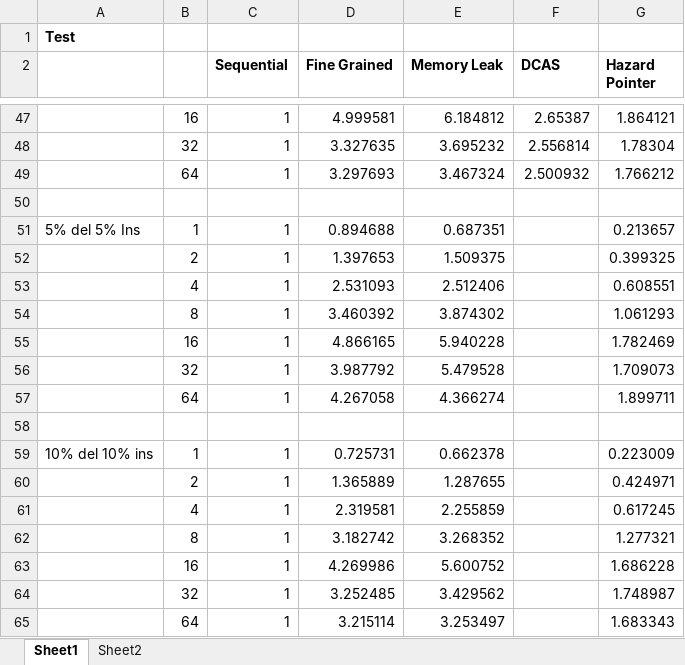
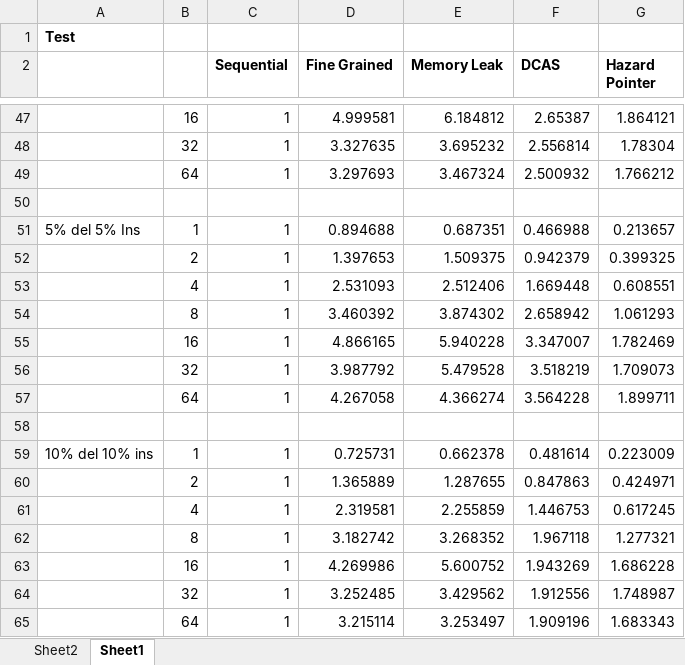
Before and after one commit to emilytsui/15-418-Project-Site, an Excel workbook: src/Speedup Plots.xlsx, sheet Sheet1, drawn as a sheet; only a part is shown, gaps mark what is left out; values as stored, in another font and other column widths than the file's, no borders; charts and pictures not drawn; the diff names each change by its address in the sheet, - before the commit and + after, or states it on an @@ line.

Commit message:
Modified speedup plots

```diff
--- a/src/Speedup Plots.xlsx (sheet Sheet1)
+++ b/src/Speedup Plots.xlsx (sheet Sheet1)
@@ sheet tab order changed: Sheet2 | Sheet1 @@
-F51 (DCAS): (empty)
+F51 (DCAS): 0.466988
-F52 (DCAS): (empty)
+F52 (DCAS): 0.942379
-F53 (DCAS): (empty)
+F53 (DCAS): 1.669448
-F54 (DCAS): (empty)
+F54 (DCAS): 2.658942
-F55 (DCAS): (empty)
+F55 (DCAS): 3.347007
-F56 (DCAS): (empty)
+F56 (DCAS): 3.518219
-F57 (DCAS): (empty)
+F57 (DCAS): 3.564228
-F59 (DCAS): (empty)
+F59 (DCAS): 0.481614
-F60 (DCAS): (empty)
+F60 (DCAS): 0.847863
-F61 (DCAS): (empty)
+F61 (DCAS): 1.446753
-F62 (DCAS): (empty)
+F62 (DCAS): 1.967118
-F63 (DCAS): (empty)
+F63 (DCAS): 1.943269
-F64 (DCAS): (empty)
+F64 (DCAS): 1.912556
-F65 (DCAS): (empty)
+F65 (DCAS): 1.909196
```
Also changed, not shown: charts or pictures, 1 other file.
